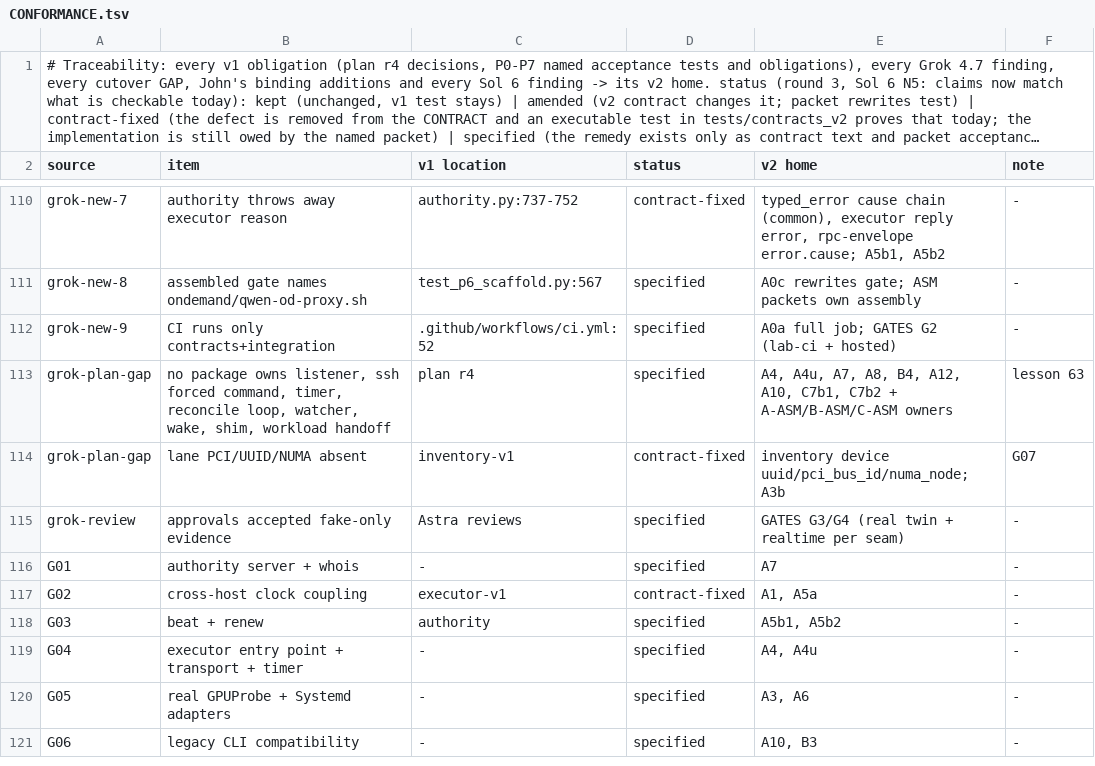
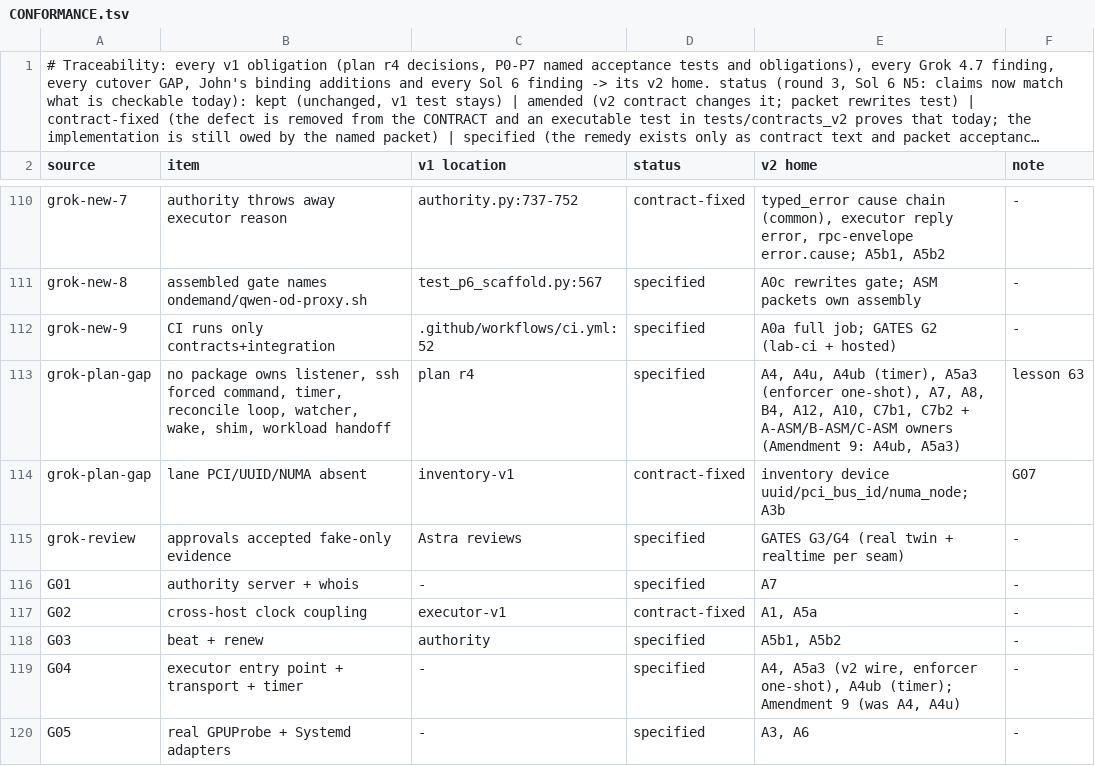
Before and after one commit to JohnnyHBomb/lab-flightctl, a TSV file: docs/v2/CONFORMANCE.tsv, drawn as a sheet; only a part is shown, gaps mark what is left out; the shorter side is filled out with more unchanged rows; long unchanged cells end in …; the diff covers the shown part only.

```diff
--- a/docs/v2/CONFORMANCE.tsv
+++ b/docs/v2/CONFORMANCE.tsv
@@ -112,3 +112,3 @@ grok-new-8	assembled gate names ondemand/qwen-od-proxy.sh	test_p6_scaffold.py:56
 grok-new-9	CI runs only contracts+integration	.github/workflows/ci.yml:52	specified	A0a full job; GATES G2 (lab-ci + hosted)	-
-grok-plan-gap	no package owns listener, ssh forced command, timer, reconcile loop, watcher, wake, shim, workload handoff	plan r4	specified	A4, A4u, A7, A8, B4, A12, A10, C7b1, C7b2 + A-ASM/B-ASM/C-ASM owners	lesson 63
+grok-plan-gap	no package owns listener, ssh forced command, timer, reconcile loop, watcher, wake, shim, workload handoff	plan r4	specified	A4, A4u, A4ub (timer), A5a3 (enforcer one-shot), A7, A8, B4, A12, A10, C7b1, C7b2 + A-ASM/B-ASM/C-ASM owners (Amendment 9: A4ub, A5a3)	lesson 63
 grok-plan-gap	lane PCI/UUID/NUMA absent	inventory-v1	contract-fixed	inventory device uuid/pci_bus_id/numa_node; A3b	G07
@@ -118,3 +118,3 @@ G02	cross-host clock coupling	executor-v1	contract-fixed	A1, A5a	-
 G03	beat + renew	authority	specified	A5b1, A5b2	-
-G04	executor entry point + transport + timer	-	specified	A4, A4u	-
+G04	executor entry point + transport + timer	-	specified	A4, A5a3 (v2 wire, enforcer one-shot), A4ub (timer); Amendment 9 (was A4, A4u)	-
 G05	real GPUProbe + Systemd adapters	-	specified	A3, A6	-
```
Also changed, not shown: 5 added rows and 6 edited cells elsewhere in this file, docs/v2/migration-map.tsv, 8 other files.
